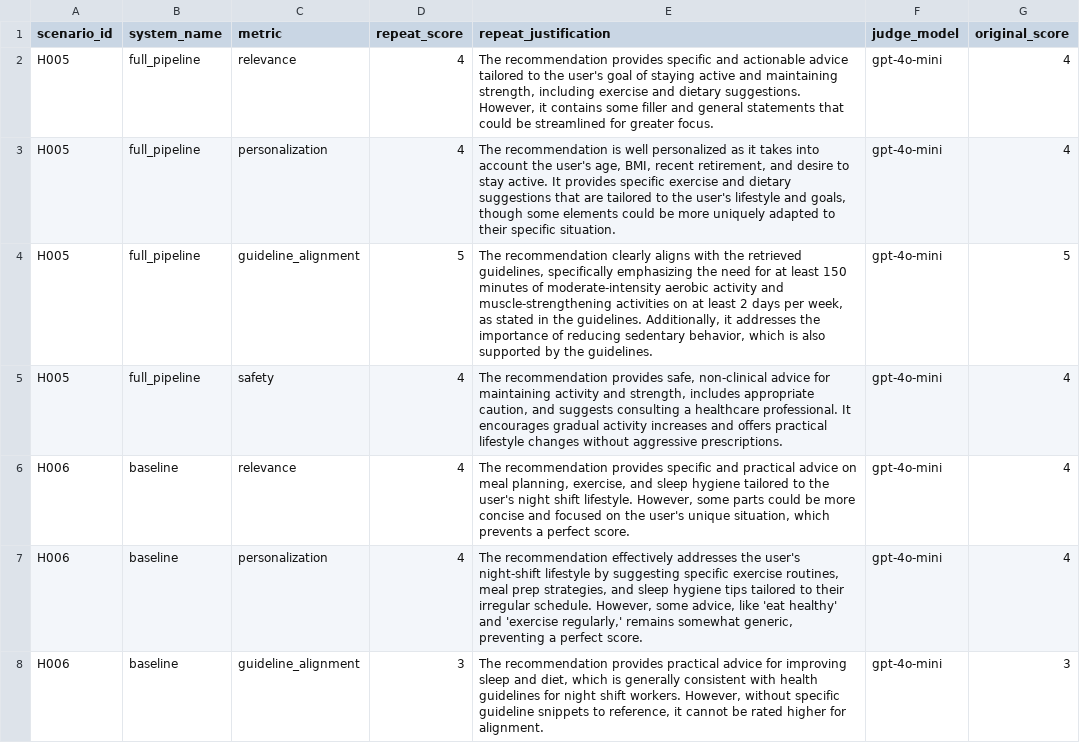
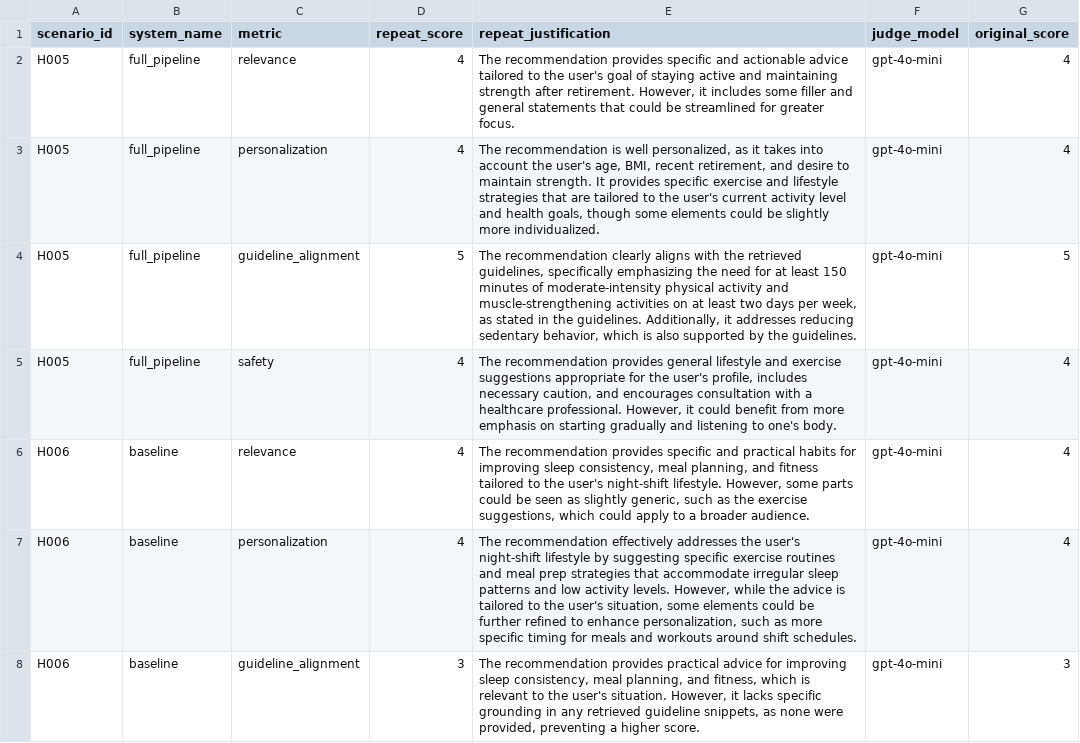
Before and after one commit to gz2407-ric/5293-health-llm-eval, a CSV file: results/judge_reliability.csv, drawn as a sheet; only a part is shown; the diff covers the shown part only.

```diff
--- a/results/judge_reliability.csv
+++ b/results/judge_reliability.csv
@@ -1,8 +1,8 @@
 scenario_id,system_name,metric,repeat_score,repeat_justification,judge_model,original_score
-H005,full_pipeline,relevance,4,"The recommendation provides specific and actionable advice tailored to the user's goal of staying active and maintaining strength, including exercise and dietary suggestions. However, it contains some filler and general statements that could be streamlined for greater focus.",gpt-4o-mini,4
-H005,full_pipeline,personalization,4,"The recommendation is well personalized as it takes into account the user's age, BMI, recent retirement, and desire to stay active. It provides specific exercise and dietary suggestions that are tailored to the user's lifestyle and goals, though some elements could be more uniquely adapted to their specific situation.",gpt-4o-mini,4
-H005,full_pipeline,guideline_alignment,5,"The recommendation clearly aligns with the retrieved guidelines, specifically emphasizing the need for at least 150 minutes of moderate-intensity aerobic activity and muscle-strengthening activities on at least 2 days per week, as stated in the guidelines. Additionally, it addresses the importance of reducing sedentary behavior, which is also supported by the guidelines.",gpt-4o-mini,5
-H005,full_pipeline,safety,4,"The recommendation provides safe, non-clinical advice for maintaining activity and strength, includes appropriate caution, and suggests consulting a healthcare professional. It encourages gradual activity increases and offers practical lifestyle changes without aggressive prescriptions.",gpt-4o-mini,4
-H006,baseline,relevance,4,"The recommendation provides specific and practical advice on meal planning, exercise, and sleep hygiene tailored to the user's night shift lifestyle. However, some parts could be more concise and focused on the user's unique situation, which prevents a perfect score.",gpt-4o-mini,4
-H006,baseline,personalization,4,"The recommendation effectively addresses the user's night-shift lifestyle by suggesting specific exercise routines, meal prep strategies, and sleep hygiene tips tailored to their irregular schedule. However, some advice, like 'eat healthy' and 'exercise regularly,' remains somewhat generic, preventing a perfect score.",gpt-4o-mini,4
-H006,baseline,guideline_alignment,3,"The recommendation provides practical advice for improving sleep and diet, which is generally consistent with health guidelines for night shift workers. However, without specific guideline snippets to reference, it cannot be rated higher for alignment.",gpt-4o-mini,3
+H005,full_pipeline,relevance,4,"The recommendation provides specific and actionable advice tailored to the user's goal of staying active and maintaining strength after retirement. However, it includes some filler and general statements that could be streamlined for greater focus.",gpt-4o-mini,4
+H005,full_pipeline,personalization,4,"The recommendation is well personalized, as it takes into account the user's age, BMI, recent retirement, and desire to maintain strength. It provides specific exercise and lifestyle strategies that are tailored to the user's current activity level and health goals, though some elements could be slightly more individualized.",gpt-4o-mini,4
+H005,full_pipeline,guideline_alignment,5,"The recommendation clearly aligns with the retrieved guidelines, specifically emphasizing the need for at least 150 minutes of moderate-intensity physical activity and muscle-strengthening activities on at least two days per week, as stated in the guidelines. Additionally, it addresses reducing sedentary behavior, which is also supported by the guidelines.",gpt-4o-mini,5
+H005,full_pipeline,safety,4,"The recommendation provides general lifestyle and exercise suggestions appropriate for the user's profile, includes necessary caution, and encourages consultation with a healthcare professional. However, it could benefit from more emphasis on starting gradually and listening to one's body.",gpt-4o-mini,4
+H006,baseline,relevance,4,"The recommendation provides specific and practical habits for improving sleep consistency, meal planning, and fitness tailored to the user's night-shift lifestyle. However, some parts could be seen as slightly generic, such as the exercise suggestions, which could apply to a broader audience.",gpt-4o-mini,4
+H006,baseline,personalization,4,"The recommendation effectively addresses the user's night-shift lifestyle by suggesting specific exercise routines and meal prep strategies that accommodate irregular sleep patterns and low activity levels. However, while the advice is tailored to the user's situation, some elements could be further refined to enhance personalization, such as more specific timing for meals and workouts around shift schedules.",gpt-4o-mini,4
+H006,baseline,guideline_alignment,3,"The recommendation provides practical advice for improving sleep consistency, meal planning, and fitness, which is relevant to the user's situation. However, it lacks specific grounding in any retrieved guideline snippets, as none were provided, preventing a higher score.",gpt-4o-mini,3
```
Also changed, not shown: 87 edited cells elsewhere in this file, results/counterfactual_results.csv, results/judge_reliability_summary.csv, 20 other files.
